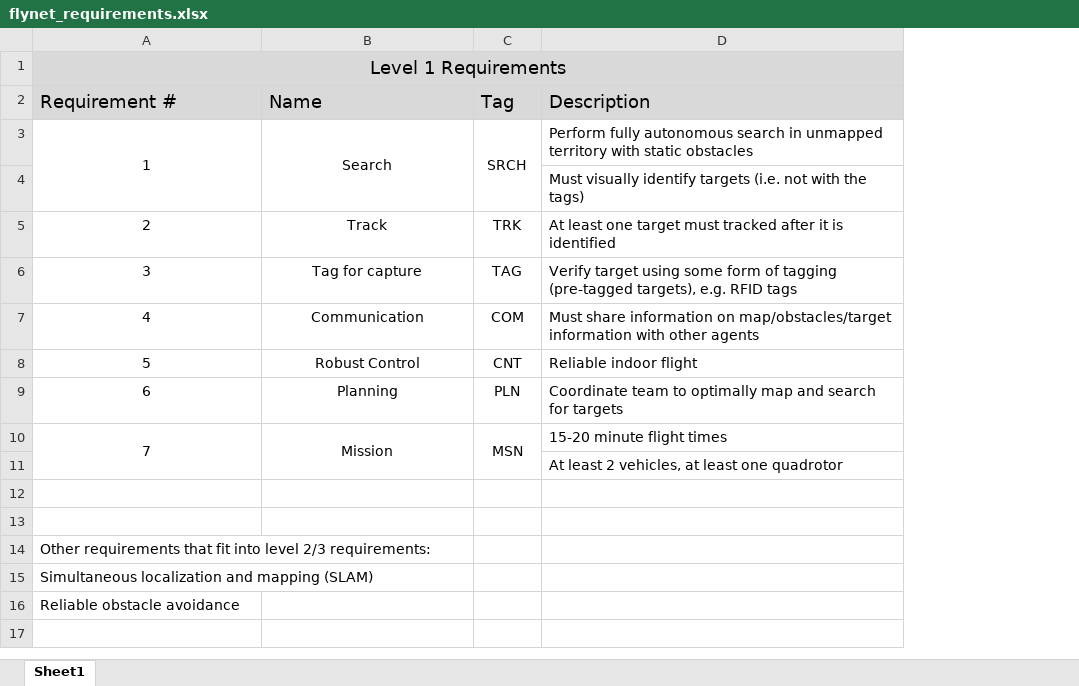
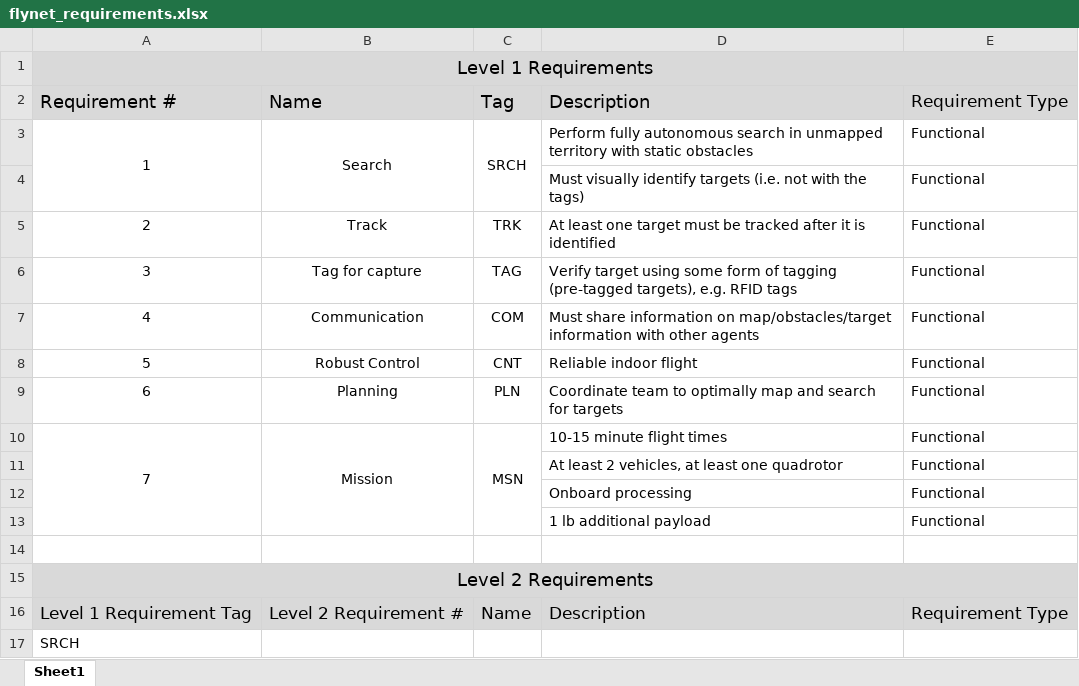
Before and after one commit to dtbinh/FlyNet, an Excel workbook: Administration/Documentation/flynet_requirements.xlsx, sheet Sheet1, drawn as a sheet; values as stored, in another font and other column widths than the file's, no borders; removed rows and columns are numbered as before the commit, all else as after; the diff names each change by its address in the sheet, - before the commit and + after, or states it on an @@ line.

Commit message:
Updated action items, requirements list is in progress, minutes and hardware purchase list added

```diff
--- a/Administration/Documentation/flynet_requirements.xlsx (sheet Sheet1)
+++ b/Administration/Documentation/flynet_requirements.xlsx (sheet Sheet1)
+column E, rows 2-11: Requirement Type | Functional | Functional | Functional | Functional | Functional | Functional | Functional | Functional | Functional
-D5: …target must tracked after…
+D5: …target must be tracked after…
-D10: 15-20 minute flight times
+D10: 10-15 minute flight times
+row 12:  |  |  | Onboard processing | Functional
+row 13:  |  |  | 1 lb additional payload | Functional
@@ column A renumbered between rows 15 and 17 @@
-A15:D15 fill: none
+A15:D15 fill: #D9D9D9
+A15:E15 merged
+row 16: Level 1 Requirement Tag | Level 2 Requirement # | Name | Description | Requirement Type
-row 15: Simultaneous localization and mapping (SLAM)
-row 16: Reliable obstacle avoidance
```
Also changed, not shown: Action Items/open_action_items.xlsx, 3 other files.
